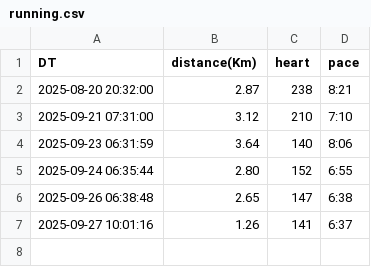
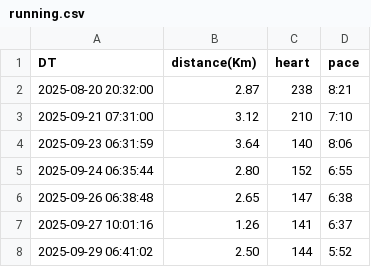
Before and after one commit to AndyJMR/miles, a CSV file: running.csv, drawn as a sheet; the diff names each change by its address in the sheet, - before the commit and + after, or states it on an @@ line.

Commit message:
sync running data by http

```diff
--- a/running.csv
+++ b/running.csv
+row 8: 2025-09-29 06:41:02 | 2.50 | 144 | 5:52
```
Also changed, not shown: 1 other file.
